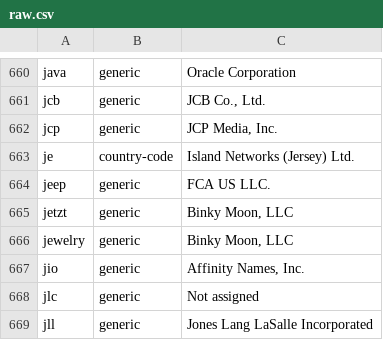
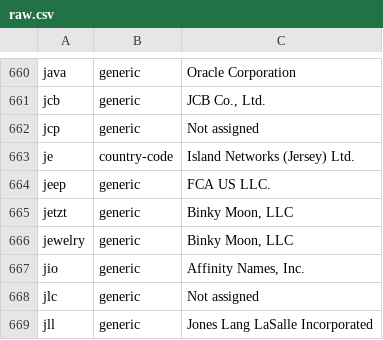
Before and after one commit to gh0stwizard/iana-tld-extractor, a CSV file: raw.csv, drawn as a sheet; only a part is shown, gaps mark what is left out.

```diff
--- a/raw.csv
+++ b/raw.csv
@@ -661,3 +661,3 @@
 "jcb","generic","JCB Co., Ltd."
-"jcp","generic","JCP Media, Inc."
+"jcp","generic","Not assigned"
 "je","country-code","Island Networks (Jersey) Ltd."
```
Also changed, not shown: tld.csv.
